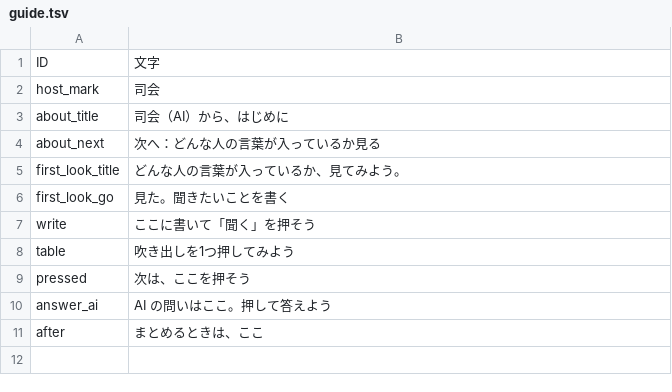
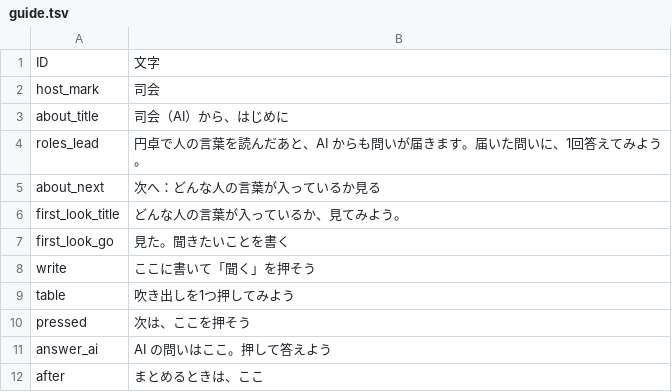
Before and after one commit to K-Yamaguchi53/ebino-entaku, a TSV file: texts/guide.tsv, drawn as a sheet.

```diff
--- a/texts/guide.tsv
+++ b/texts/guide.tsv
@@ -3,2 +3,3 @@ host_mark	司会
 about_title	司会（AI）から、はじめに
+roles_lead	円卓で人の言葉を読んだあと、AI からも問いが届きます。届いた問いに、1回答えてみよう。
 about_next	次へ：どんな人の言葉が入っているか見る
```
Also changed, not shown: 8 other files.
